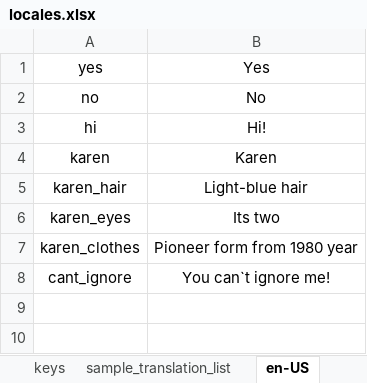
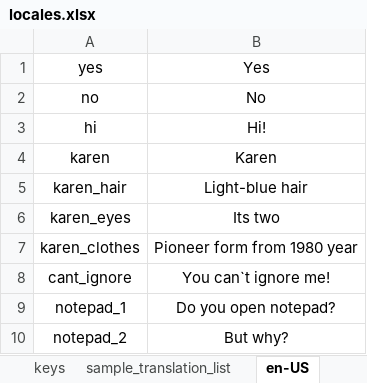
Before and after one commit to lesh6295-png/Karen, an Excel workbook: Assets/locales.xlsx, sheet en-US, drawn as a sheet; values as stored, in another font and other column widths than the file's, no borders; the diff names each change by its address in the sheet, - before the commit and + after, or states it on an @@ line.

Commit message:
add completed event when we open notepad

```diff
--- a/Assets/locales.xlsx (sheet en-US)
+++ b/Assets/locales.xlsx (sheet en-US)
+row 9: notepad_1 | Do you open notepad?
+row 10: notepad_2 | But why?
```
Also changed, not shown: sheet keys, sheet ru-RU, sheet main, 12 other files.
